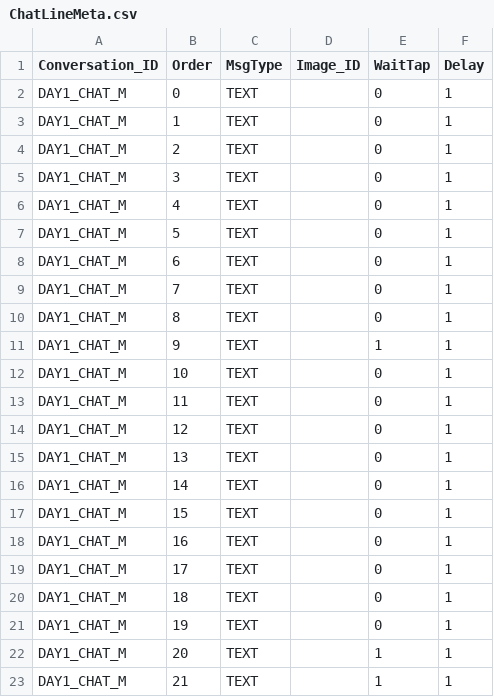
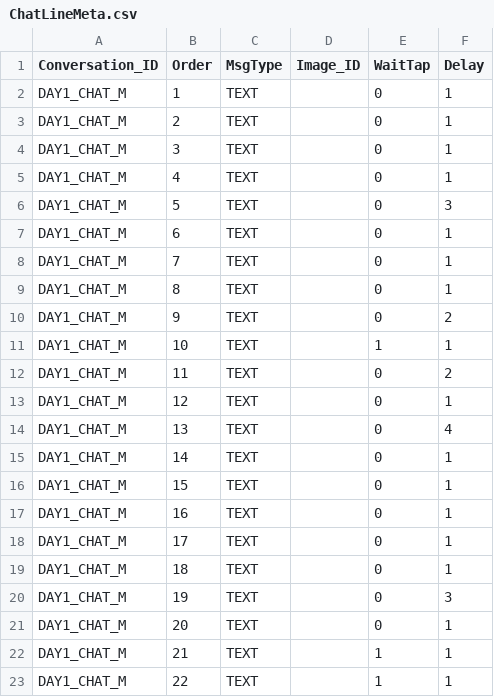
Before and after one commit to HongHyunsoo/Back-In-School, a CSV file: BackToSchool/Assets/Resources/ChatLineMeta.csv, drawn as a sheet.

```diff
--- a/BackToSchool/Assets/Resources/ChatLineMeta.csv
+++ b/BackToSchool/Assets/Resources/ChatLineMeta.csv
@@ -1,3 +1,2 @@
 Conversation_ID,Order,MsgType,Image_ID,WaitTap,Delay
-DAY1_CHAT_M,0,TEXT,,0,1
 DAY1_CHAT_M,1,TEXT,,0,1
@@ -6,3 +5,3 @@ DAY1_CHAT_M,3,TEXT,,0,1
 DAY1_CHAT_M,4,TEXT,,0,1
-DAY1_CHAT_M,5,TEXT,,0,1
+DAY1_CHAT_M,5,TEXT,,0,3
 DAY1_CHAT_M,6,TEXT,,0,1
@@ -10,7 +9,7 @@ DAY1_CHAT_M,7,TEXT,,0,1
 DAY1_CHAT_M,8,TEXT,,0,1
-DAY1_CHAT_M,9,TEXT,,1,1
-DAY1_CHAT_M,10,TEXT,,0,1
-DAY1_CHAT_M,11,TEXT,,0,1
+DAY1_CHAT_M,9,TEXT,,0,2
+DAY1_CHAT_M,10,TEXT,,1,1
+DAY1_CHAT_M,11,TEXT,,0,2
 DAY1_CHAT_M,12,TEXT,,0,1
-DAY1_CHAT_M,13,TEXT,,0,1
+DAY1_CHAT_M,13,TEXT,,0,4
 DAY1_CHAT_M,14,TEXT,,0,1
@@ -20,4 +19,5 @@ DAY1_CHAT_M,17,TEXT,,0,1
 DAY1_CHAT_M,18,TEXT,,0,1
-DAY1_CHAT_M,19,TEXT,,0,1
-DAY1_CHAT_M,20,TEXT,,1,1
+DAY1_CHAT_M,19,TEXT,,0,3
+DAY1_CHAT_M,20,TEXT,,0,1
 DAY1_CHAT_M,21,TEXT,,1,1
+DAY1_CHAT_M,22,TEXT,,1,1
```
Also changed, not shown: BackToSchool/Assets/Resources/Conversations.csv, BackToSchool/Assets/Resources/Localization.csv, 7 other files.
